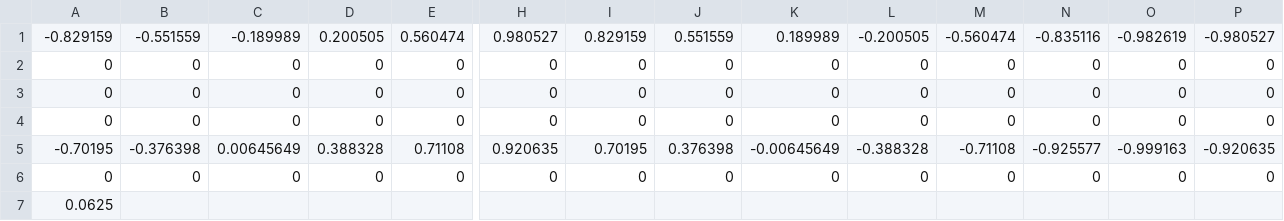
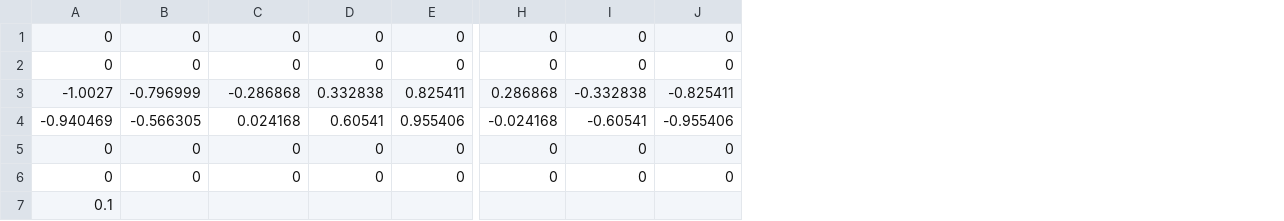
Before and after one commit to Sturmannn/Particle-in-Cell_-PiC-, a CSV file: input_for_graphs/my_data.csv, drawn as a sheet; only a part is shown, gaps mark what is left out; removed rows and columns are numbered as before the commit, all else as after; rows hold the shown columns only; the diff names each change by its address in the sheet, - before the commit and + after, or states it on an @@ line.

```diff
--- a/input_for_graphs/my_data.csv
+++ b/input_for_graphs/my_data.csv
-column K, rows 2-4: all 0; row 6: 0
-column L, rows 2-4: all 0; row 6: 0
-column M, rows 2-4: all 0; row 6: 0
-column N, rows 2-4: all 0; row 6: 0
-column O, rows 2-4: all 0; row 6: 0
-column P, rows 2-4: all 0; row 6: 0
-row 1: -0.829159 | -0.551559 | -0.189989 | 0.200505 | 0.560474 | 0.980527 | 0.829159 | 0.551559 | 0.189989 | -0.200505 | -0.560474 | -0.835116 | -0.982619 | -0.980527
+row 3: -1.0027 | -0.796999 | -0.286868 | 0.332838 | 0.825411 | 0.286868 | -0.332838 | -0.825411
+row 4: -0.940469 | -0.566305 | 0.024168 | 0.60541 | 0.955406 | -0.024168 | -0.60541 | -0.955406
-row 5: -0.70195 | -0.376398 | 0.00645649 | 0.388328 | 0.71108 | 0.920635 | 0.70195 | 0.376398 | -0.00645649 | -0.388328 | -0.71108 | -0.925577 | -0.999163 | -0.920635
-A7: 0.0625
+A7: 0.1
```
Also changed, not shown: input_for_graphs/analytical_data.csv, 5 other files.
